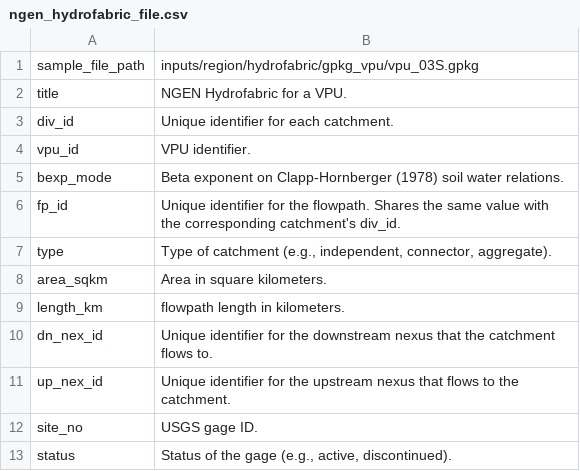
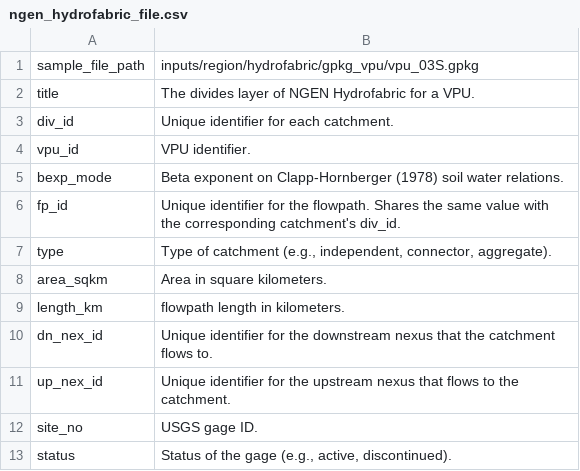
Before and after one commit to NGWPC/nwm-region-mgr, a CSV file: docs/scripts/data_desc/inputs/ngen_hydrofabric_file.csv, drawn as a sheet.

Commit message:
refactor docs/scripts/data_schema.py to parameterize s3 bucket and prefix for sample data

```diff
--- a/docs/scripts/data_desc/inputs/ngen_hydrofabric_file.csv
+++ b/docs/scripts/data_desc/inputs/ngen_hydrofabric_file.csv
@@ -1,3 +1,3 @@
 sample_file_path|inputs/region/hydrofabric/gpkg_vpu/vpu_03S.gpkg
-title|NGEN Hydrofabric for a VPU.
+title|The divides layer of NGEN Hydrofabric for a VPU.
 div_id|Unique identifier for each catchment.
```
Also changed, not shown: 4 other files.
